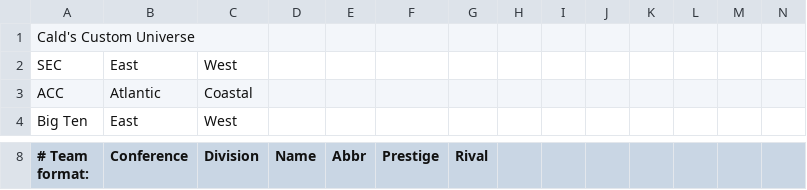
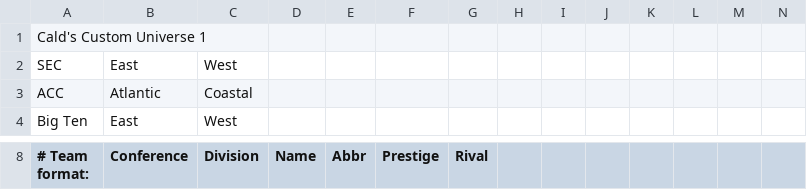
Before and after one commit to coach2/coach2, a CSV file: 2019UniverseCald.csv, drawn as a sheet; only a part is shown, gaps mark what is left out.

Commit message:
Update 2019UniverseCald.csv

```diff
--- a/2019UniverseCald.csv
+++ b/2019UniverseCald.csv
@@ -1,2 +1,2 @@
-Cald's Custom Universe
+Cald's Custom Universe 1
 SEC,East,West,,,,,,,,,,,
```
